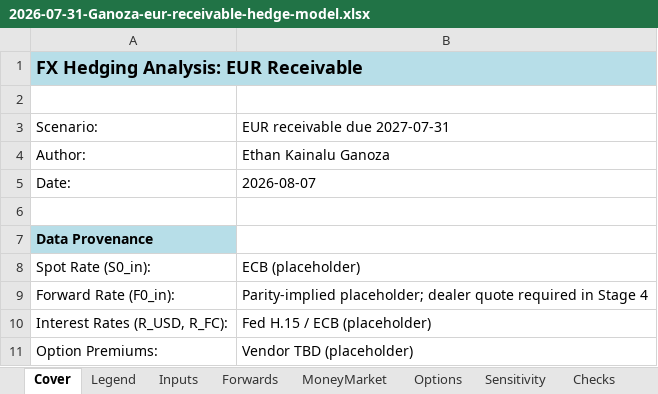
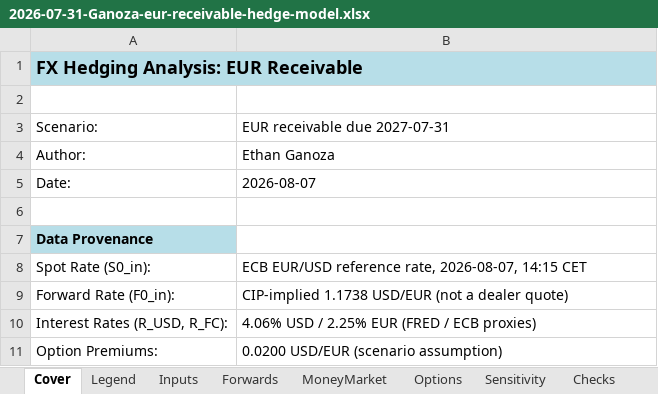
Before and after one commit to eganoza/ethan-ganoza, an Excel workbook: models/builds/2026-07-31-Ganoza-eur-receivable-hedge-model.xlsx, sheet Cover, drawn as a sheet; values as stored, in another font and other column widths than the file's, no borders; the diff names each change by its address in the sheet, - before the commit and + after, or states it on an @@ line.

Commit message:
Align Stage 4 workbook documentation

```diff
--- a/models/builds/2026-07-31-Ganoza-eur-receivable-hedge-model.xlsx (sheet Cover)
+++ b/models/builds/2026-07-31-Ganoza-eur-receivable-hedge-model.xlsx (sheet Cover)
-B4: Ethan Kainalu Ganoza
+B4: Ethan Ganoza
-B8: ECB (placeholder)
+B8: ECB EUR/USD reference rate, 2026-08-07, 14:15 CET
-B9: Parity-implied placeholder; dealer quote required in Stage 4
+B9: CIP-implied 1.1738 USD/EUR (not a dealer quote)
-B10: Fed H.15 / ECB (placeholder)
+B10: 4.06% USD / 2.25% EUR (FRED / ECB proxies)
-B11: Vendor TBD (placeholder)
+B11: 0.0200 USD/EUR (scenario assumption)
```
Also changed, not shown: sheet Notes, charts or pictures.
